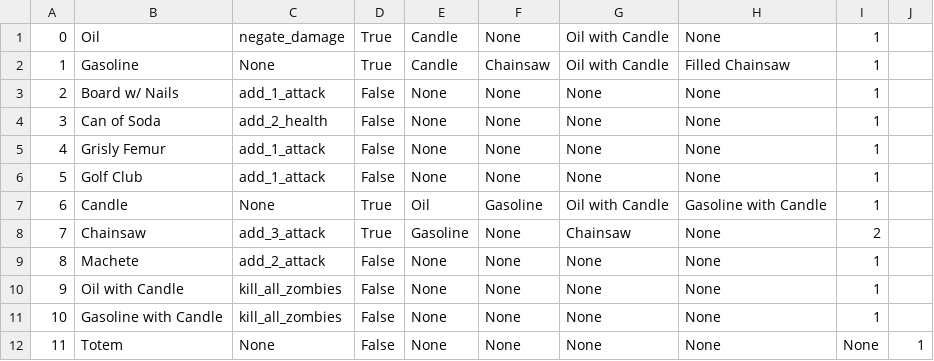
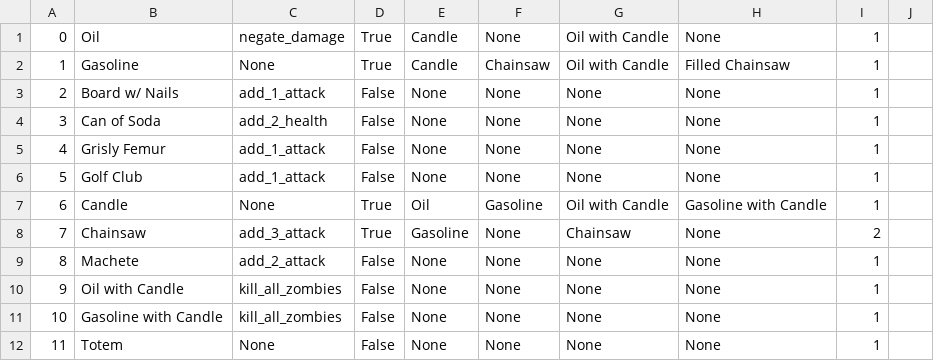
Before and after one commit to LucRoghi/BCDE321-Zombie-In-My-Pocket, a CSV file: Data/items_data.csv, drawn as a sheet.

```diff
--- a/Data/items_data.csv
+++ b/Data/items_data.csv
@@ -11,2 +11,2 @@
 10,Gasoline with Candle,kill_all_zombies,False,None,None,None,None,1
-11,Totem,None,False,None,None,None,None,None,1
+11,Totem,None,False,None,None,None,None,1
```
Also changed, not shown: 4 other files.
